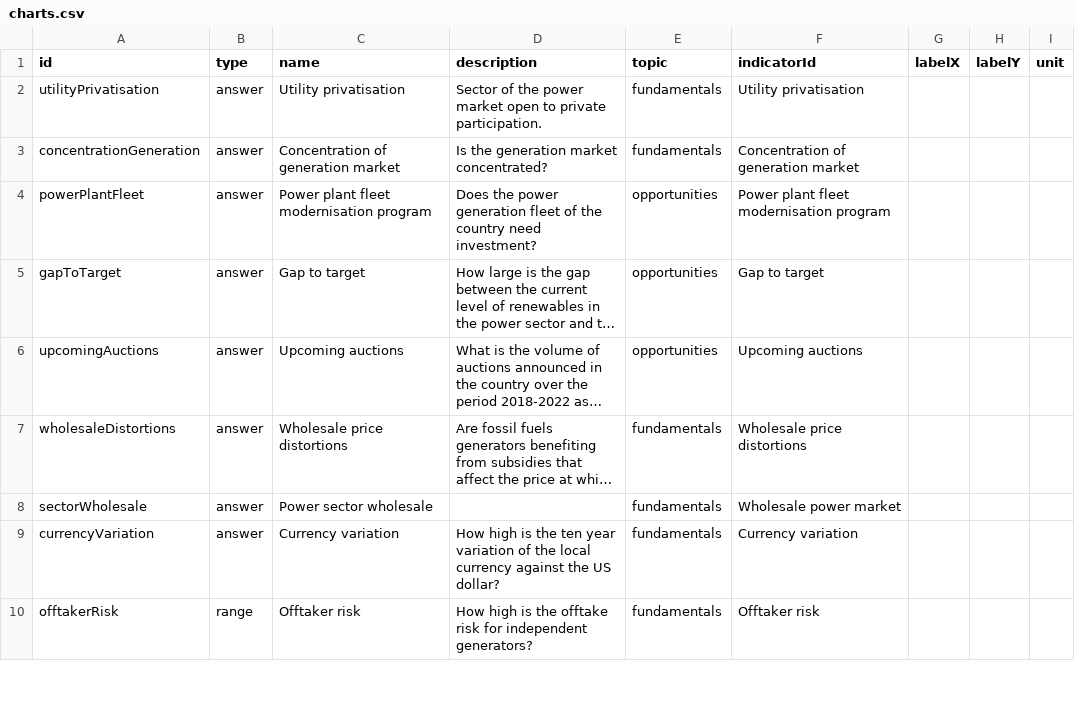
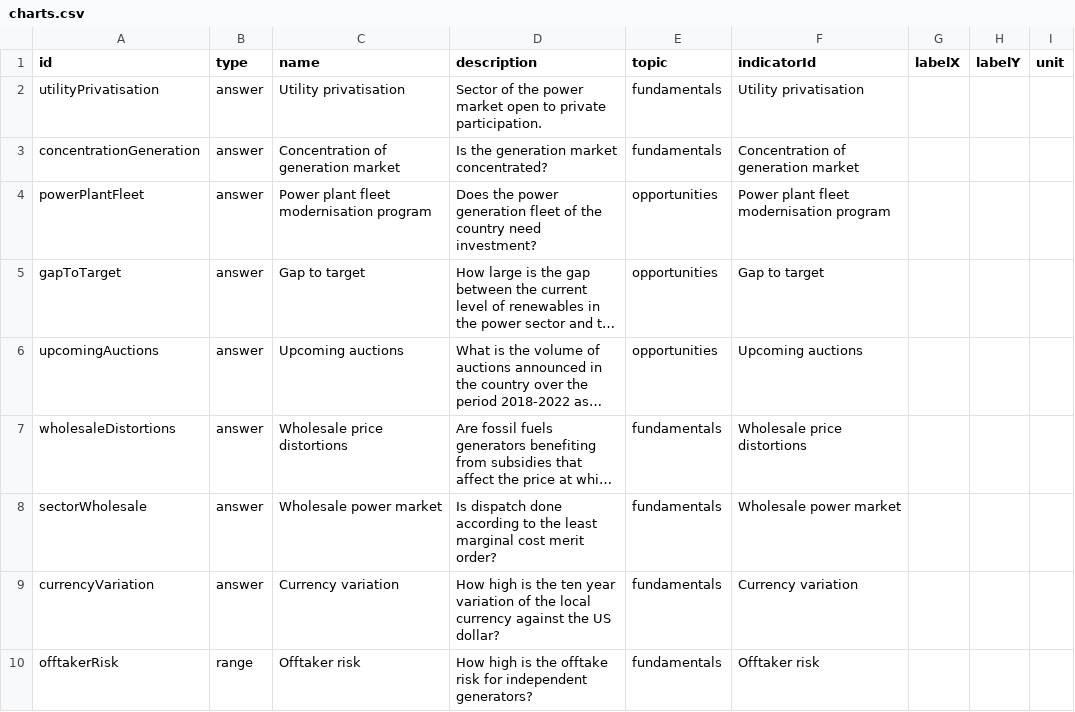
Before and after one commit to climatescope/cs-datapipeline, a CSV file: input/charts.csv, drawn as a sheet; only a part is shown; long unchanged cells end in …; the diff names each change by its address in the sheet, - before the commit and + after, or states it on an @@ line.

Commit message:
Update title and description Wholesale Power Market

```diff
--- a/input/charts.csv
+++ b/input/charts.csv
-C8 (name): Power sector wholesale
+C8 (name): Wholesale power market
-D8 (description): (empty)
+D8 (description): Is dispatch done according to the least marginal cost merit order?
```
